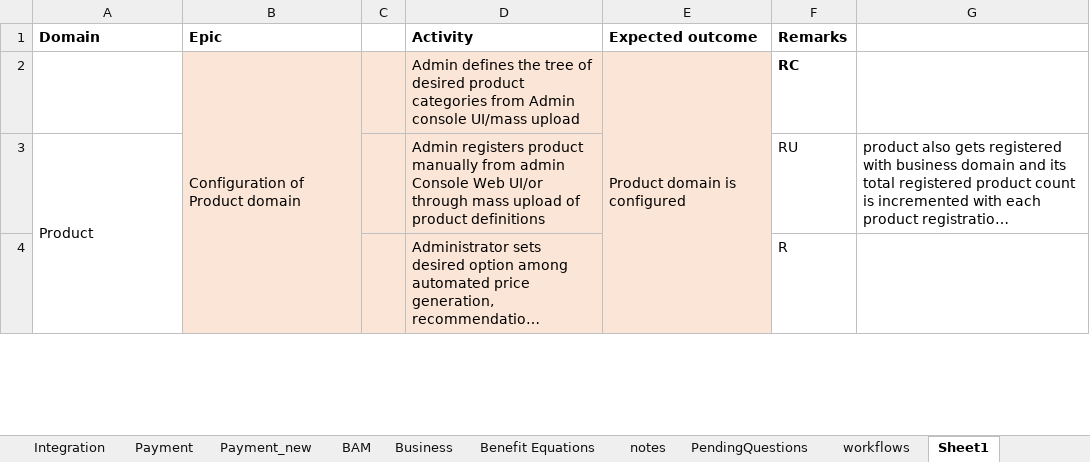
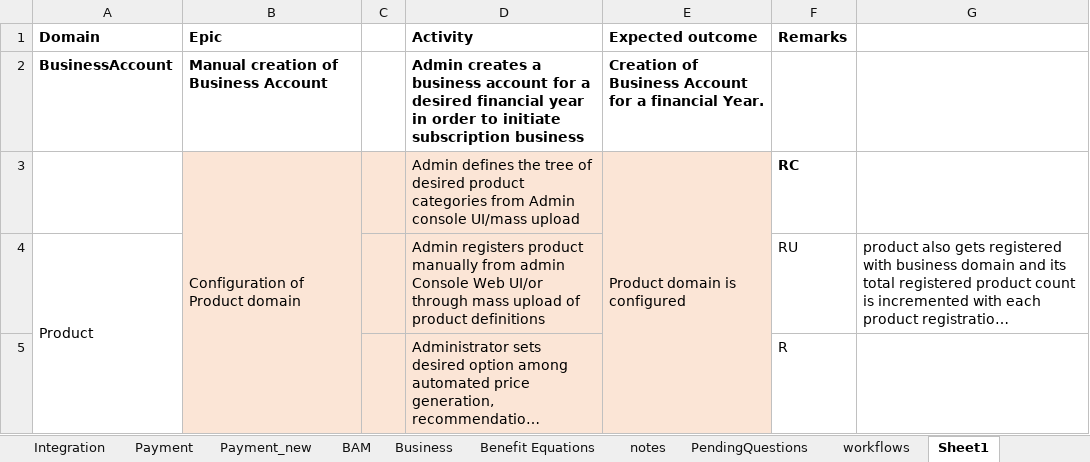
Before and after one commit to soukhyak26/MegaProject, an Excel workbook: documentation/requirements/SubscriptionRequirements_v0.004.xlsx, sheet Sheet1, drawn as a sheet; only a part is shown; long unchanged cells end in …; values as stored, in another font and other column widths than the file's, no borders; the diff names each change by its address in the sheet, - before the commit and + after, or states it on an @@ line.

```diff
--- a/documentation/requirements/SubscriptionRequirements_v0.004.xlsx (sheet Sheet1)
+++ b/documentation/requirements/SubscriptionRequirements_v0.004.xlsx (sheet Sheet1)
+row 2: BusinessAccount | Manual creation of Business Account |  | Admin creates a business account for a desired financial year in order to initiate subscription business | Creation of Business Account for a financial Year.
```
Also changed, not shown: 2 other files.
